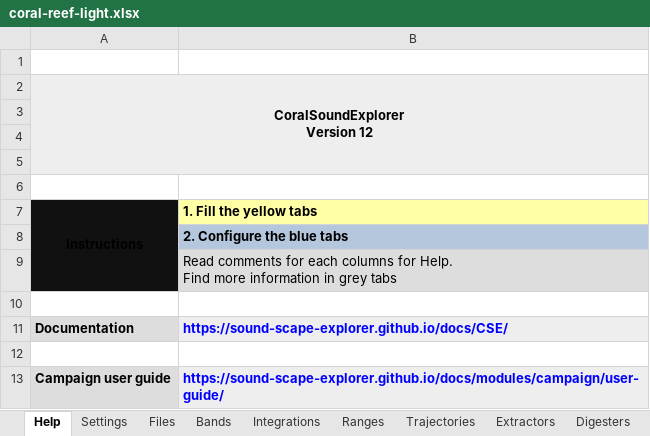
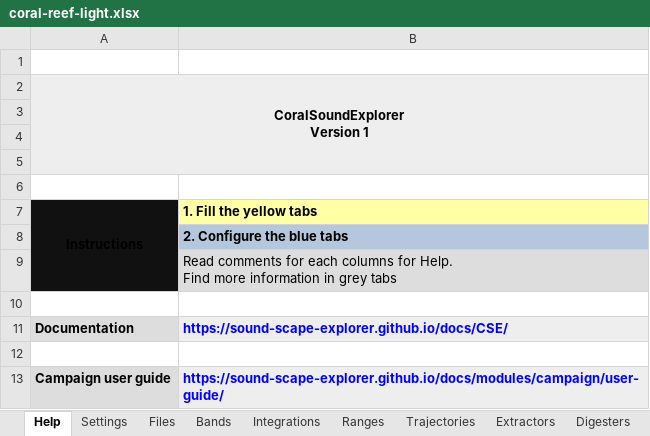
Before and after one commit to sound-scape-explorer/coral-sound-explorer, an Excel workbook: examples/campaigns/coral-reef-light/coral-reef-light.xlsx, sheet Help, drawn as a sheet; values as stored, in another font and other column widths than the file's, no borders; ↵ is a line break in a cell; the diff names each change by its address in the sheet, - before the commit and + after, or states it on an @@ line.

Commit message:
fix(Examples/CoralReefLight): Remove unused extractors and digesters + Regenerate h5

```diff
--- a/examples/campaigns/coral-reef-light/coral-reef-light.xlsx (sheet Help)
+++ b/examples/campaigns/coral-reef-light/coral-reef-light.xlsx (sheet Help)
-A2 (Instructions): CoralSoundExplorer ↵ Version 12
+A2 (Instructions): CoralSoundExplorer ↵ Version 1
```
Also changed, not shown: sheet ListExtractors, sheet ListDigesters, 1 other file.
